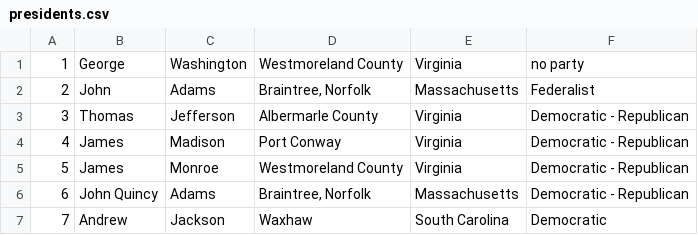
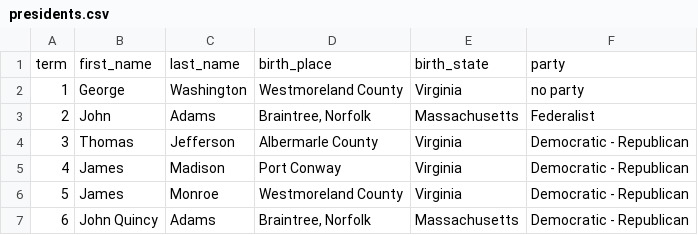
Before and after one commit to jstrickler/20220503JPMC_AM, a CSV file: DATA/presidents.csv, drawn as a sheet; only a part is shown; the shorter side is filled out with more unchanged rows.

```diff
--- a/DATA/presidents.csv
+++ b/DATA/presidents.csv
@@ -1 +1,2 @@
+term,first_name,last_name,birth_place,birth_state,party
 1,George,Washington,Westmoreland County,Virginia,no party
```
Also changed, not shown: 37 other files.
